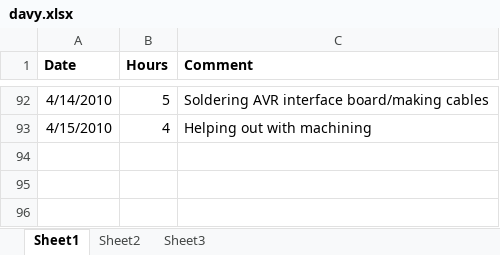
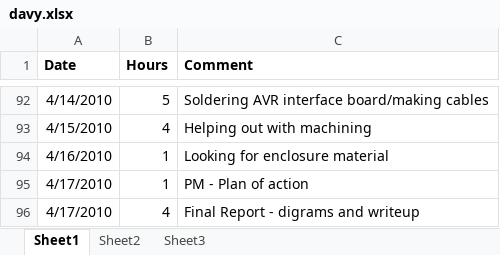
Before and after one commit to minadanesh/apsc496, an Excel workbook: status reports/davy.xlsx, sheet Sheet1, drawn as a sheet; only a part is shown, gaps mark what is left out; values as stored, in another font and other column widths than the file's, no borders; the diff names each change by its address in the sheet, - before the commit and + after, or states it on an @@ line.

```diff
--- a/status reports/davy.xlsx (sheet Sheet1)
+++ b/status reports/davy.xlsx (sheet Sheet1)
+row 94: 4/16/2010 | 1 | Looking for enclosure material
+row 95: 4/17/2010 | 1 | PM - Plan of action
+row 96: 4/17/2010 | 4 | Final Report - digrams and writeup
```
Also changed, not shown: status reports/overall hours report.xlsx.
